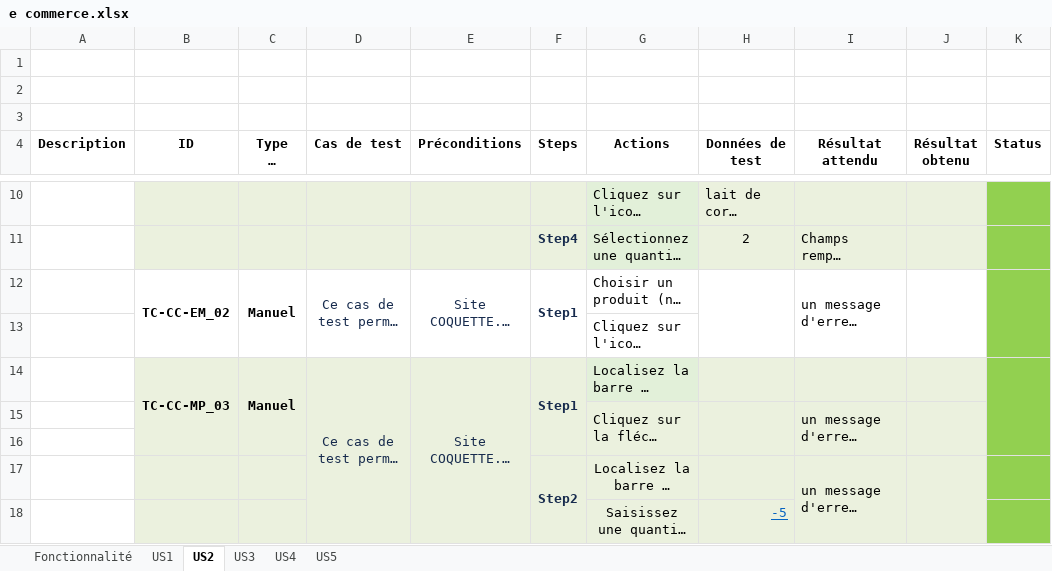
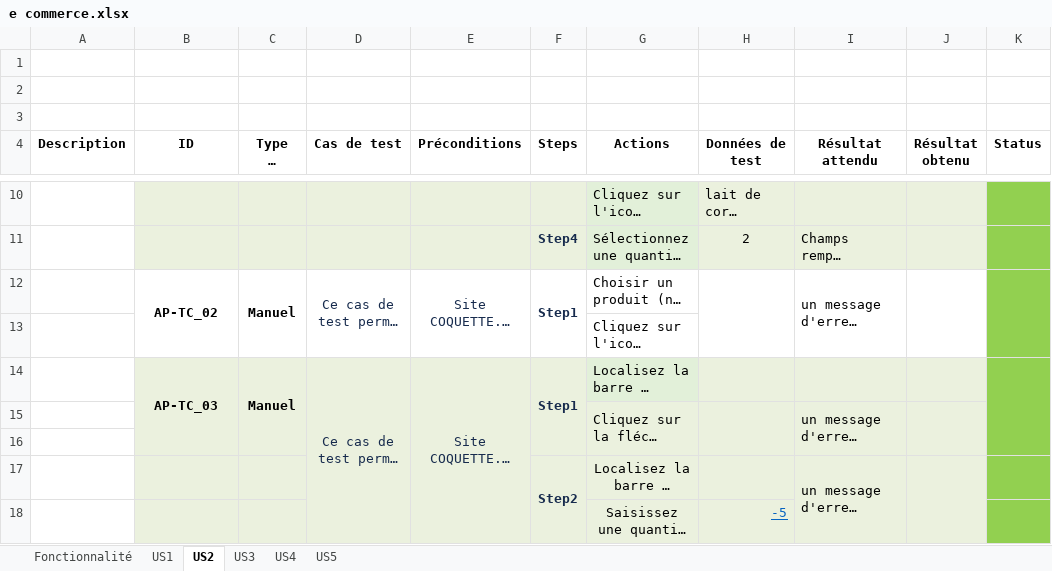
Before and after one commit to dothmen/Talan-Academy, an Excel workbook: Module_4/lecon-4.2/Act-4.2.1/e commerce.xlsx, sheet US2, drawn as a sheet; only a part is shown, gaps mark what is left out; long unchanged cells end in …; values as stored, in another font and other column widths than the file's, no borders; the diff covers the shown part only; the diff names each change by its address in the sheet, - before the commit and + after, or states it on an @@ line.

```diff
--- a/Module_4/lecon-4.2/Act-4.2.1/e commerce.xlsx (sheet US2)
+++ b/Module_4/lecon-4.2/Act-4.2.1/e commerce.xlsx (sheet US2)
-B12 (ID): TC-CC-EM_02
+B12 (ID): AP-TC_02
-B14 (ID): TC-CC-MP_03
+B14 (ID): AP-TC_03
```
Also changed, not shown: 5 edited cells elsewhere in this sheet, sheet US3, sheet US1, sheet US4, sheet US5.
